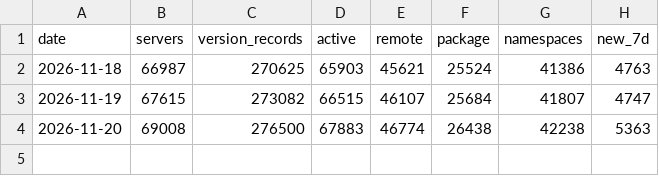
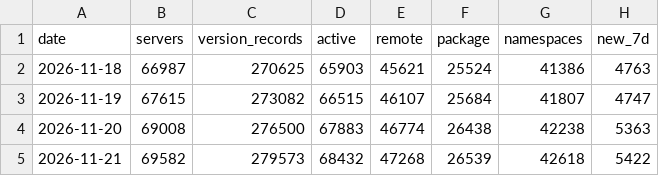
Before and after one commit to jirizaloudek/agentwebcensus, a CSV file: data/mcp/history.csv, drawn as a sheet.

```diff
--- a/data/mcp/history.csv
+++ b/data/mcp/history.csv
@@ -4 +4,2 @@ date,servers,version_records,active,remote,package,namespaces,new_7d
 2026-11-20,69008,276500,67883,46774,26438,42238,5363
+2026-11-21,69582,279573,68432,47268,26539,42618,5422
```
Also changed, not shown: 2 other files.
